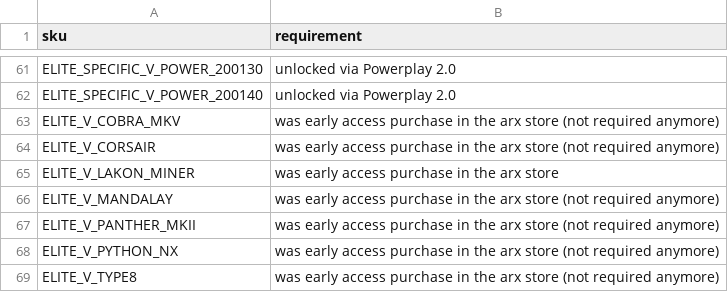
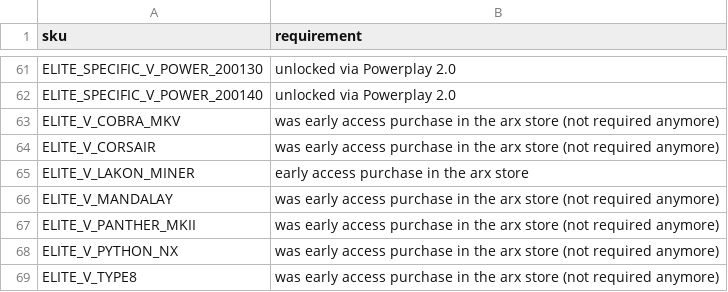
Before and after one commit to bgol/FDevIDs, a CSV file: sku.csv, drawn as a sheet; only a part is shown, gaps mark what is left out.

Commit message:
the Type-11 is still ARX only

```diff
--- a/sku.csv
+++ b/sku.csv
@@ -64,3 +64,3 @@ ELITE_V_COBRA_MKV,was early access purchase in the arx store (not required anymo
 ELITE_V_CORSAIR,was early access purchase in the arx store (not required anymore)
-ELITE_V_LAKON_MINER,was early access purchase in the arx store
+ELITE_V_LAKON_MINER,early access purchase in the arx store
 ELITE_V_MANDALAY,was early access purchase in the arx store (not required anymore)
```
